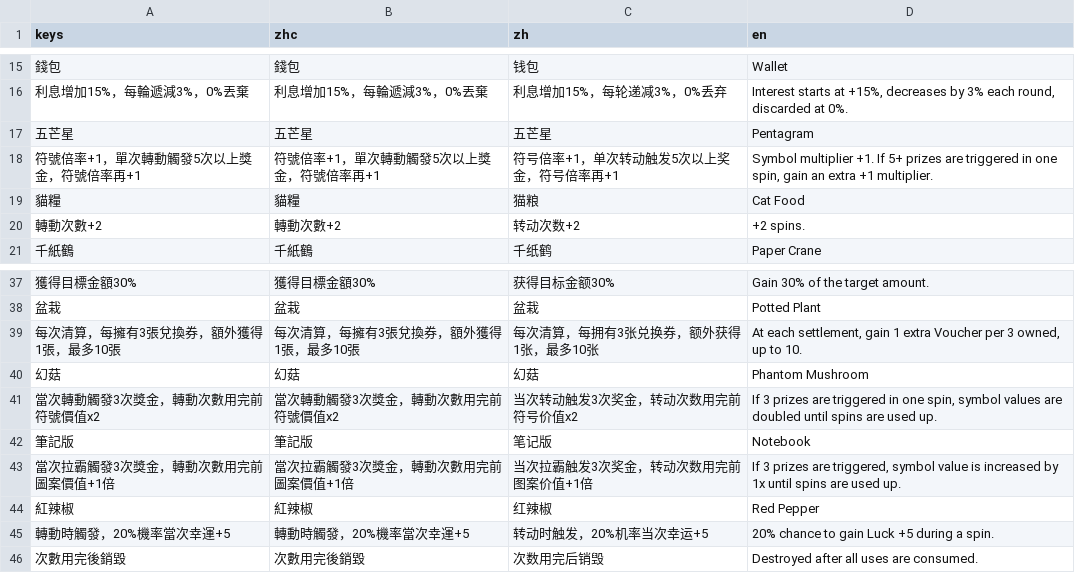
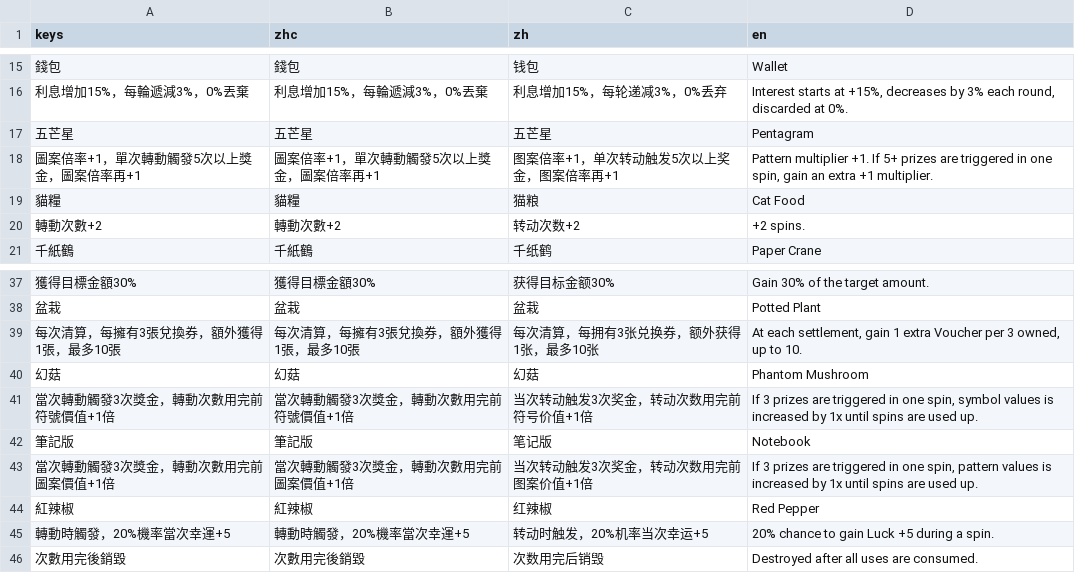
Before and after one commit to sharkwvt/slotgame, a CSV file: csv/item.csv, drawn as a sheet; only a part is shown, gaps mark what is left out.

```diff
--- a/csv/item.csv
+++ b/csv/item.csv
@@ -17,3 +17,3 @@ keys,zhc,zh,en
 五芒星,五芒星,五芒星,Pentagram
-符號倍率+1，單次轉動觸發5次以上獎金，符號倍率再+1,符號倍率+1，單次轉動觸發5次以上獎金，符號倍率再+1,符号倍率+1，单次转动触发5次以上奖金，符号倍率再+1,"Symbol multiplier +1. If 5+ prizes are triggered in one spin, gain an extra +1 multiplier."
+圖案倍率+1，單次轉動觸發5次以上獎金，圖案倍率再+1,圖案倍率+1，單次轉動觸發5次以上獎金，圖案倍率再+1,图案倍率+1，单次转动触发5次以上奖金，图案倍率再+1,"Pattern multiplier +1. If 5+ prizes are triggered in one spin, gain an extra +1 multiplier."
 貓糧,貓糧,猫粮,Cat Food
@@ -40,5 +40,5 @@ keys,zhc,zh,en
 幻菇,幻菇,幻菇,Phantom Mushroom
-當次轉動觸發3次獎金，轉動次數用完前符號價值x2,當次轉動觸發3次獎金，轉動次數用完前符號價值x2,当次转动触发3次奖金，转动次数用完前符号价值x2,"If 3 prizes are triggered in one spin, symbol values are doubled until spins are used up."
+當次轉動觸發3次獎金，轉動次數用完前符號價值+1倍,當次轉動觸發3次獎金，轉動次數用完前符號價值+1倍,当次转动触发3次奖金，转动次数用完前符号价值+1倍,"If 3 prizes are triggered in one spin, symbol values is increased by 1x until spins are used up."
 筆記版,筆記版,笔记版,Notebook
-當次拉霸觸發3次獎金，轉動次數用完前圖案價值+1倍,當次拉霸觸發3次獎金，轉動次數用完前圖案價值+1倍,当次拉霸触发3次奖金，转动次数用完前图案价值+1倍,"If 3 prizes are triggered, symbol value is increased by 1x until spins are used up."
+當次轉動觸發3次獎金，轉動次數用完前圖案價值+1倍,當次轉動觸發3次獎金，轉動次數用完前圖案價值+1倍,当次转动触发3次奖金，转动次数用完前图案价值+1倍,"If 3 prizes are triggered in one spin, pattern values is increased by 1x until spins are used up."
 紅辣椒,紅辣椒,红辣椒,Red Pepper
```
Also changed, not shown: 6 other files.
